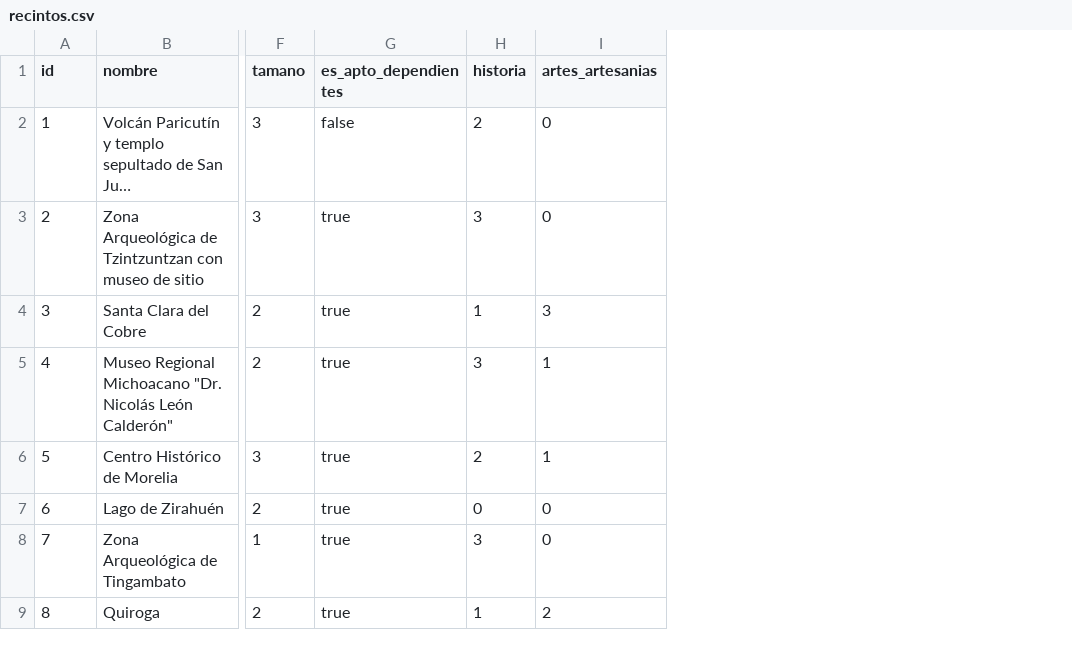
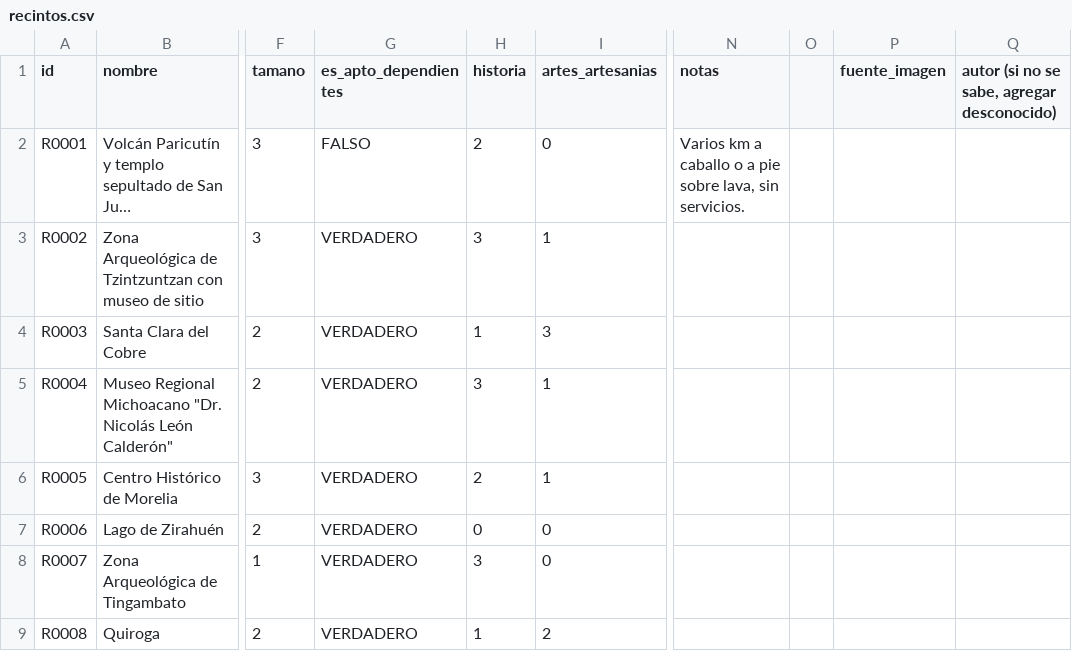
Before and after one commit to Isa-alt2000/UNRC-PP-2026B-Turismo, a CSV file: data_science/datos/procesados/recintos.csv, drawn as a sheet; only a part is shown, gaps mark what is left out; long unchanged cells end in …; the diff covers the shown part only; the diff names each change by its address in the sheet, - before the commit and + after, or states it on an @@ line.

Commit message:
chore(recintos): agregados 10 recintos y agregada descripcion a 8 existentes, tambien se actualiza carga inicial para aceptar dump de csv directo de sheets

```diff
--- a/data_science/datos/procesados/recintos.csv
+++ b/data_science/datos/procesados/recintos.csv
+column N (notas), row 2: Varios km a caballo o a pie sobre lava, sin servicios.
+column O, empty
+column P (fuente_imagen), empty
+column Q, row 1: autor (si no se sabe, agregar desconocido)
-A2 (id): 1
+A2 (id): R0001
-G2 (es_apto_dependientes): false
+G2 (es_apto_dependientes): FALSO
-A3 (id): 2
+A3 (id): R0002
-G3:G9 (es_apto_dependientes): true
+G3:G9 (es_apto_dependientes): VERDADERO
-I3 (artes_artesanias): 0
+I3 (artes_artesanias): 1
-A4 (id): 3
+A4 (id): R0003
-A5 (id): 4
+A5 (id): R0004
-A6 (id): 5
+A6 (id): R0005
-A7 (id): 6
+A7 (id): R0006
-A8 (id): 7
+A8 (id): R0007
-A9 (id): 8
+A9 (id): R0008
```
Also changed, not shown: 10 added rows and 27 edited cells elsewhere in this file, 16 other files.
